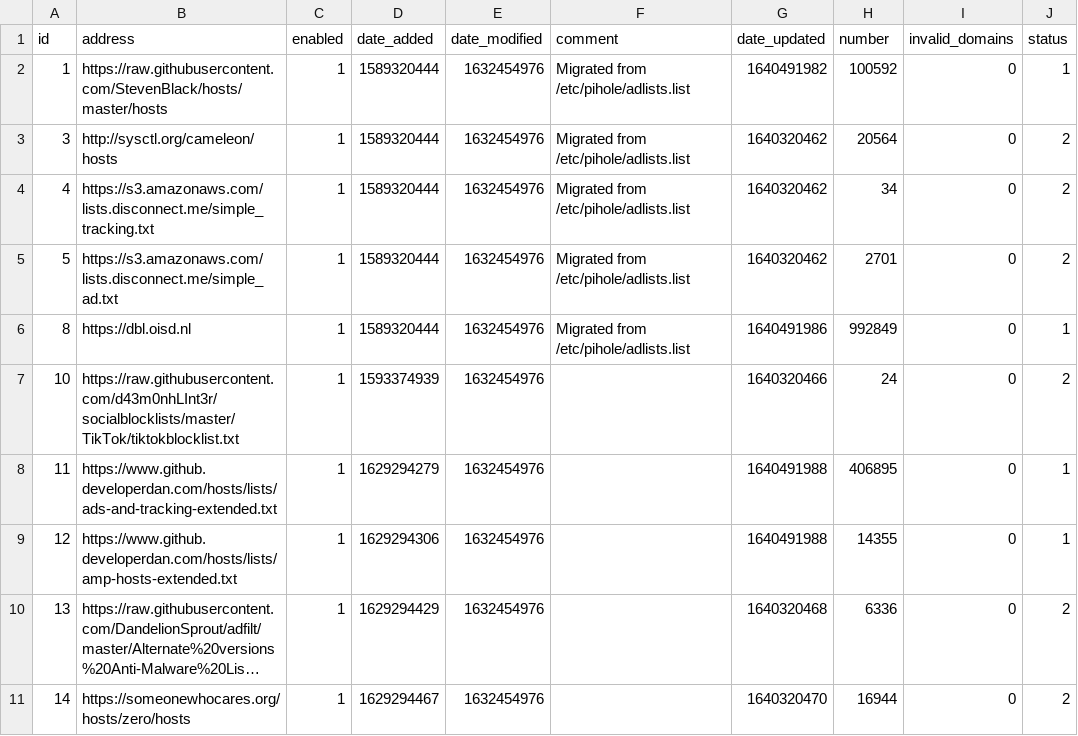
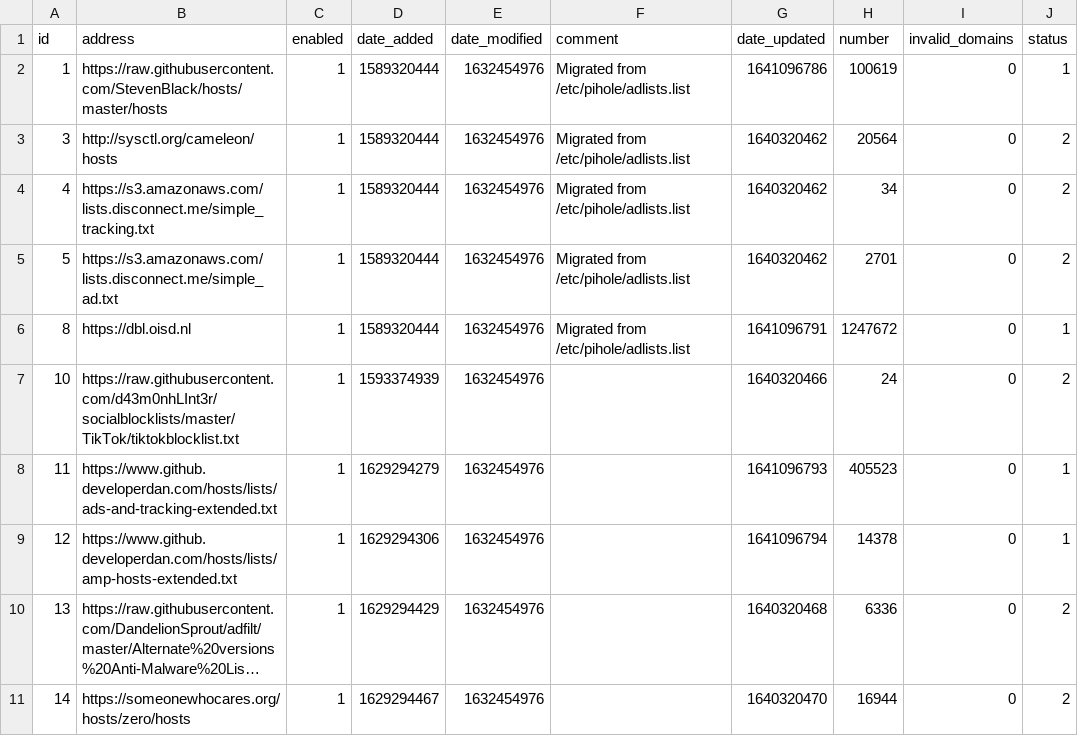
Before and after one commit to ripeart/my-pihole-lists, a CSV file: adlist.csv, drawn as a sheet; long unchanged cells end in …; the diff names each change by its address in the sheet, - before the commit and + after, or states it on an @@ line.

Commit message:
Updated January  2, 2022  5:00AM

```diff
--- a/adlist.csv
+++ b/adlist.csv
-G2 (date_updated): 1640491982
+G2 (date_updated): 1641096786
-H2 (number): 100592
+H2 (number): 100619
-G6 (date_updated): 1640491986
+G6 (date_updated): 1641096791
-H6 (number): 992849
+H6 (number): 1247672
-G8 (date_updated): 1640491988
+G8 (date_updated): 1641096793
-H8 (number): 406895
+H8 (number): 405523
-G9 (date_updated): 1640491988
+G9 (date_updated): 1641096794
-H9 (number): 14355
+H9 (number): 14378
```
